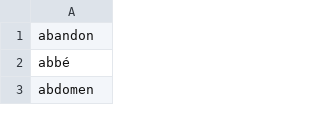
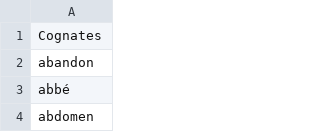
Before and after one commit to ahusejn1/TeamApple_Big_Scale_Analytics, a CSV file: Data/cognates.csv, drawn as a sheet; only a part is shown.

Commit message:
Update cognates.csv

```diff
--- a/Data/cognates.csv
+++ b/Data/cognates.csv
@@ -1 +1,2 @@
+Cognates
 abandon
```
